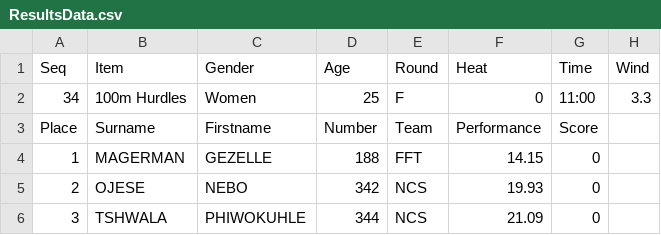
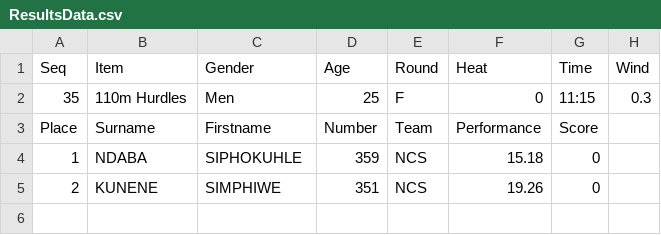
Before and after one commit to stretchinnovation/SCMAthleticResults, a CSV file: PICKUP/ResultsData.csv, drawn as a sheet.

Commit message:
Update ResultsData.csv

```diff
--- a/PICKUP/ResultsData.csv
+++ b/PICKUP/ResultsData.csv
@@ -1,6 +1,5 @@
 Seq,Item,Gender,Age,Round,Heat,Time,Wind
-34,100m Hurdles,Women,25,F,0,11:00,3.3
+35,110m Hurdles,Men,25,F,0,11:15,0.3
 Place,Surname,Firstname,Number,Team,Performance,Score
-1,MAGERMAN,GEZELLE,188,FFT,14.15,0
-2,OJESE,NEBO,342,NCS,19.93,0
-3,TSHWALA,PHIWOKUHLE,344,NCS,21.09,0
+1,NDABA,SIPHOKUHLE,359,NCS,15.18,0
+2,KUNENE,SIMPHIWE,351,NCS,19.26,0
```
